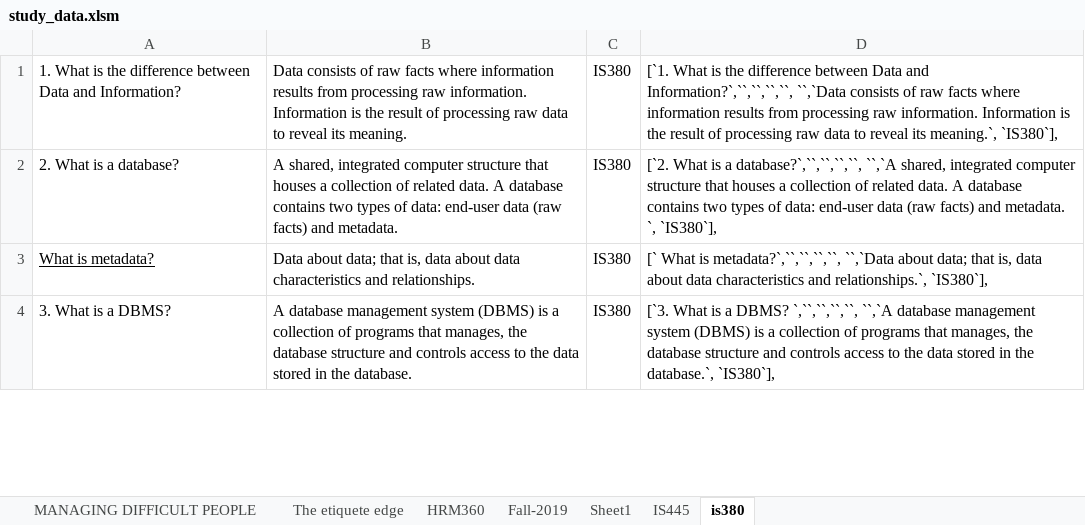
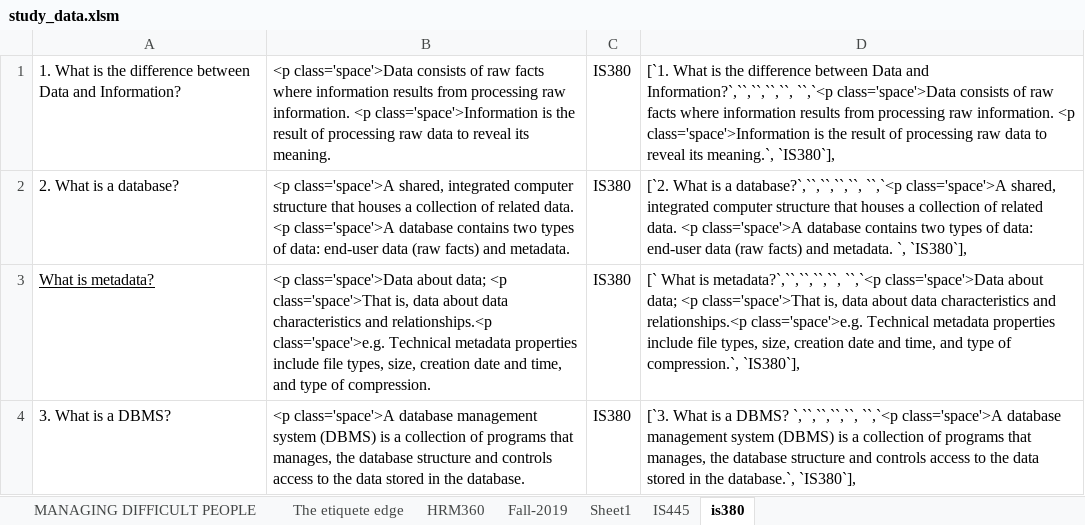
Before and after one commit to joe-didomenico/IS445-Project, an Excel workbook: study_data.xlsm, sheet is380, drawn as a sheet; only a part is shown; values as stored, in another font and other column widths than the file's, no borders; the diff covers the shown part only; the diff names each change by its address in the sheet, - before the commit and + after, or states it on an @@ line.

```diff
--- a/study_data.xlsm (sheet is380)
+++ b/study_data.xlsm (sheet is380)
-B1: Data consists of raw facts where information results from processing raw information. Information is the…
+B1: <p class='space'>Data consists of raw facts where information results from processing raw information. <p class='space'>Information is the…
-D1: …and Information?`,``,``,``,``, ``,`Data consists of raw facts where information results from processing raw information. Information is the…
+D1: …and Information?`,``,``,``,``, ``,`<p class='space'>Data consists of raw facts where information results from processing raw information. <p class='space'>Information is the…
-B2: A shared, integrated computer structure that houses a collection of related data. A database contains…
+B2: <p class='space'>A shared, integrated computer structure that houses a collection of related data. <p class='space'>A database contains…
-D2: …a database?`,``,``,``,``, ``,`A shared, integrated computer structure that houses a collection of related data. A database contains…
+D2: …a database?`,``,``,``,``, ``,`<p class='space'>A shared, integrated computer structure that houses a collection of related data. <p class='space'>A database contains…
-B3: Data about data; that is, data about data characteristics and relationships.
+B3: <p class='space'>Data about data; <p class='space'>That is, data about data characteristics and relationships.<p class='space'>e.g. Technical metadata properties include file types, size, creation date and time, and type of compression.
-D3: …is metadata?`,``,``,``,``, ``,`Data about data; that is, data about data characteristics and relationships.`, `IS380`],
+D3: …is metadata?`,``,``,``,``, ``,`<p class='space'>Data about data; <p class='space'>That is, data about data characteristics and relationships.<p class='space'>e.g. Technical metadata properties include file types, size, creation date and time, and type of compression.`, `IS380`],
-B4: A database management…
+B4: <p class='space'>A database management…
-D4: …DBMS? `,``,``,``,``, ``,`A database management…
+D4: …DBMS? `,``,``,``,``, ``,`<p class='space'>A database management…
```
Also changed, not shown: 21 added rows and 8 edited cells elsewhere in this sheet, 1 other file.
